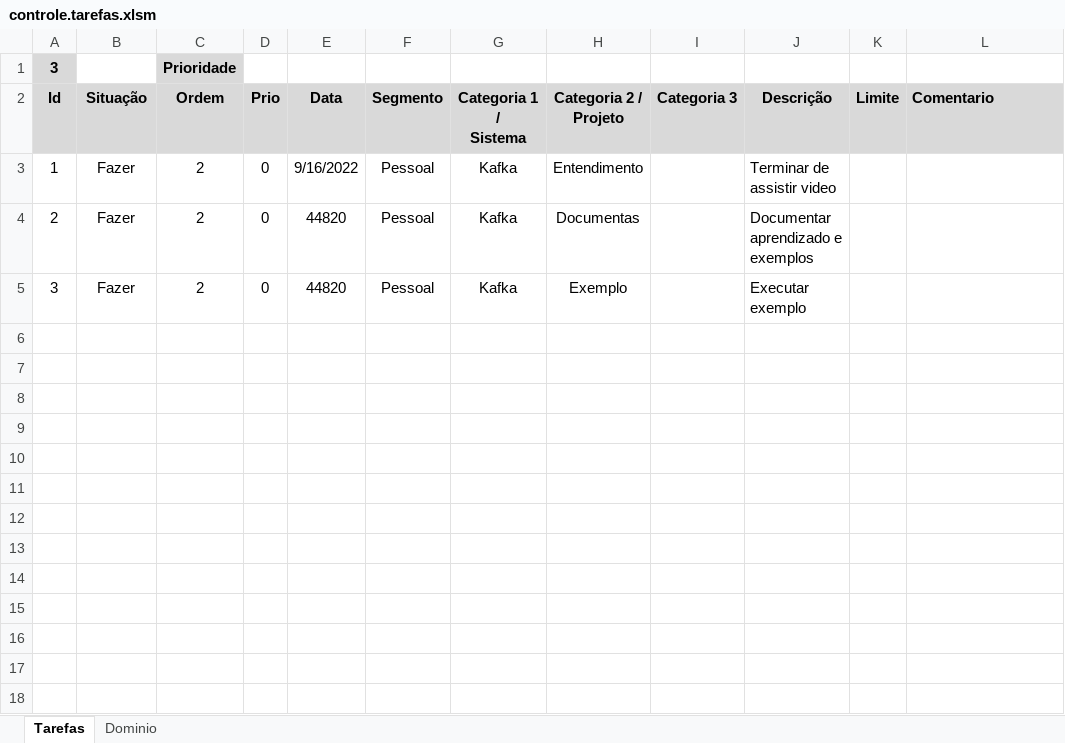
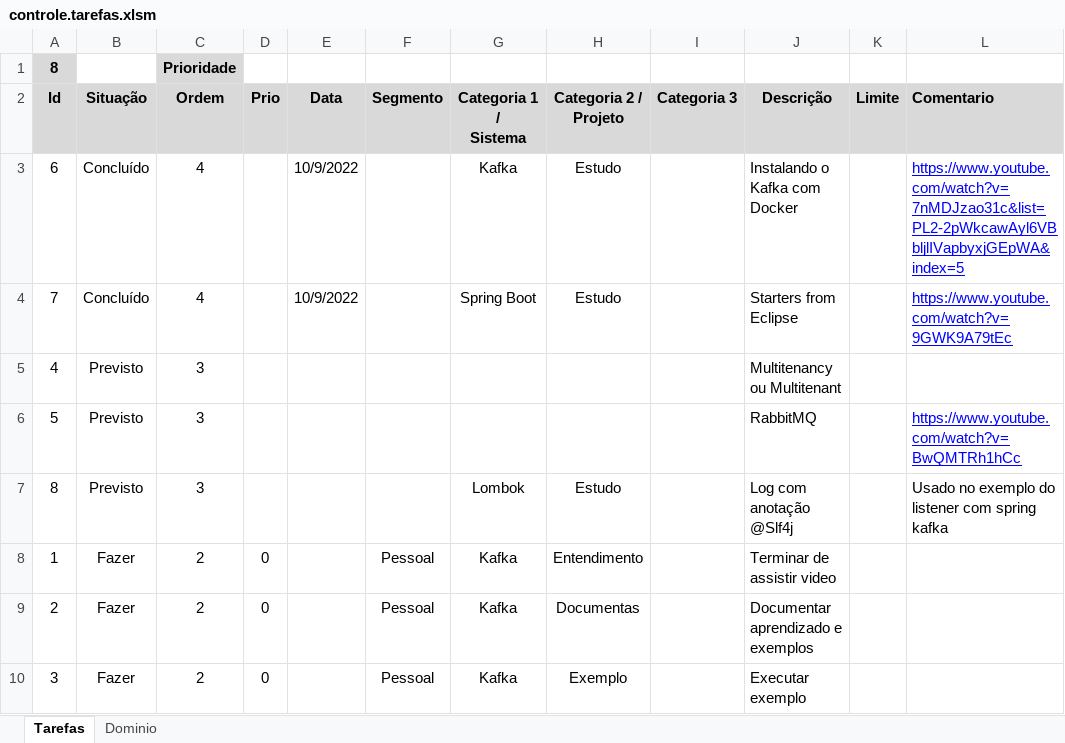
Before and after one commit to avisnardi/it.learning.repo, an Excel workbook: controle.tarefas.xlsm, sheet Tarefas, drawn as a sheet; values as stored, in another font and other column widths than the file's, no borders; conditional formats and table styles not drawn; addresses are those after the commit; the diff names each change by its address in the sheet, - before the commit and + after, or states it on an @@ line.

Commit message:
Atualizacao planilha.

```diff
--- a/controle.tarefas.xlsm (sheet Tarefas)
+++ b/controle.tarefas.xlsm (sheet Tarefas)
-A1 (Id): 3
+A1 (Id): 8
+row 3: 6 | Concluído | 4 |  | 10/9/2022 |  | Kafka | Estudo |  | Instalando o Kafka com Docker |  | https://www.youtube.com/watch?v=7nMDJzao31c&list=PL2-2pWkcawAyl6VBbljlIVapbyxjGEpWA&index=5
+row 4: 7 | Concluído | 4 |  | 10/9/2022 |  | Spring Boot | Estudo |  | Starters from Eclipse |  | https://www.youtube.com/watch?v=9GWK9A79tEc
+row 5: 4 | Previsto | 3 |  |  |  |  |  |  | Multitenancy ou Multitenant
+row 6: 5 | Previsto | 3 |  |  |  |  |  |  | RabbitMQ |  | https://www.youtube.com/watch?v=BwQMTRh1hCc
+row 7: 8 | Previsto | 3 |  |  |  | Lombok | Estudo |  | Log com anotação @Slf4j |  | Usado no exemplo do listener com spring kafka
-E8 (Data): 9/16/2022
+E8 (Data): (empty)
-E9:E10 (Data): 44820
+E9:E10 (Data): (empty)
```
Also changed, not shown: formulas that keep their value.
